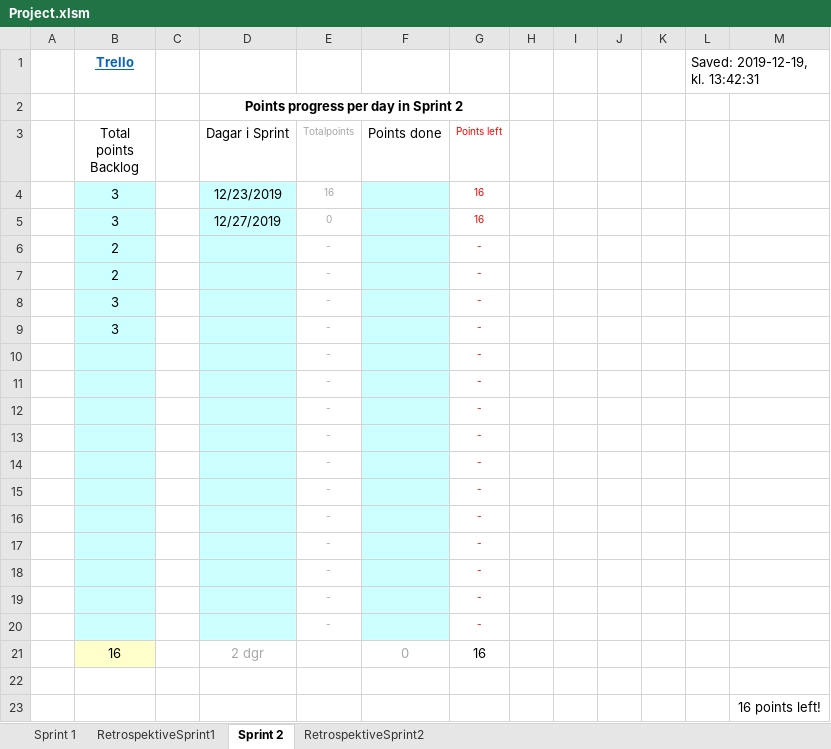
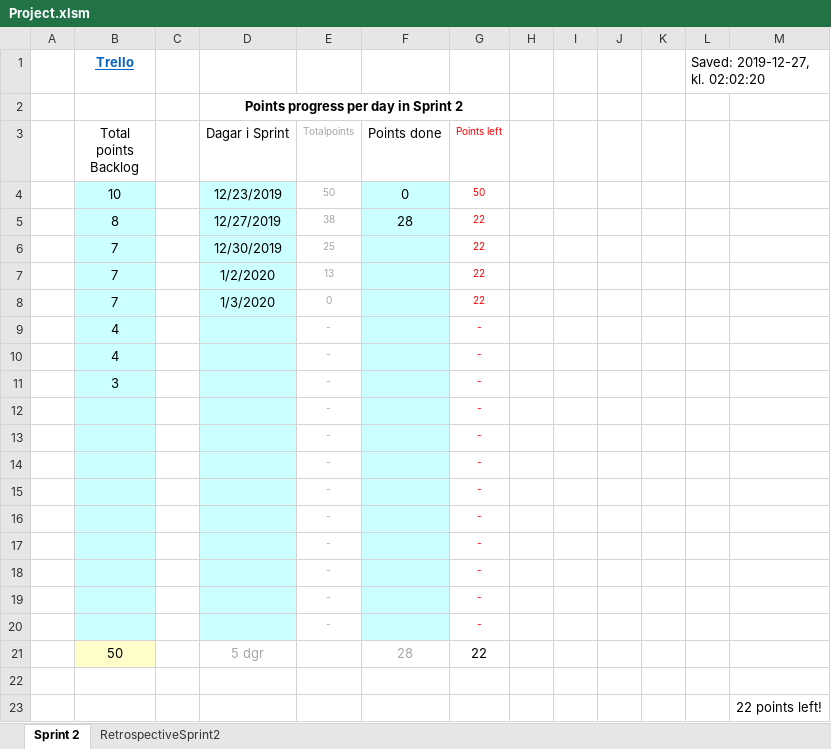
Before and after one commit to oscrj/Scrum-Project, an Excel workbook: Project.xlsm, sheet Sprint 2, drawn as a sheet; values as stored, in another font and other column widths than the file's, no borders; charts and pictures not drawn; removed rows and columns are numbered as before the commit, all else as after; the diff names each change by its address in the sheet, - before the commit and + after, or states it on an @@ line.

```diff
--- a/Project.xlsm (sheet Sprint 2)
+++ b/Project.xlsm (sheet Sprint 2)
-sheet tab: RetrospektiveSprint2
+sheet tab: RetrospectiveSprint2
-sheet tab: Sprint 1
-sheet tab: RetrospektiveSprint1
-L1: Saved: 2019-12-19, kl. 13:42:31
+L1: Saved: 2019-12-27, kl. 02:02:20
-row 4:  | 3 |  | 12/23/2019 | 16 |  | 16
-row 5:  | 3 |  | 12/27/2019 | 0 |  | 16
-row 6:  | 2 |  |  | - |  | -
+row 4:  | 10 |  | 12/23/2019 | 50 | 0 | 50
+row 5:  | 8 |  | 12/27/2019 | 38 | 28 | 22
+row 6:  | 7 |  | 12/30/2019 | 25 |  | 22
+row 7:  | 7 |  | 1/2/2020 | 13 |  | 22
+row 8:  | 7 |  | 1/3/2020 | 0 |  | 22
-B9 (Total points Backlog): 2
+B9 (Total points Backlog): 4
-B10 (Total points Backlog): 3
+B10 (Total points Backlog): 4
-row 19:  |  |  |  | - |  | -
-row 20:  |  |  |  | - |  | -
-row 21:  | 16 |  | 2 dgr |  | 0 | 16
+row 21:  | 50 |  | 5 dgr |  | 28 | 22
-M23: 16 points left!
+M23: 22 points left!
```
Also changed, not shown: formulas that keep their value, charts or pictures.
